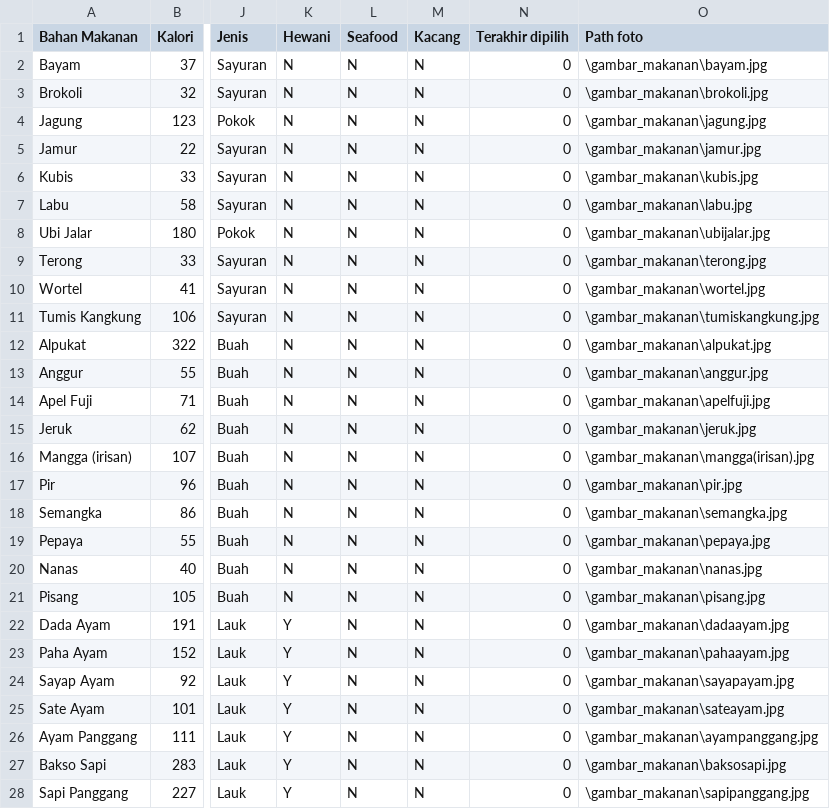
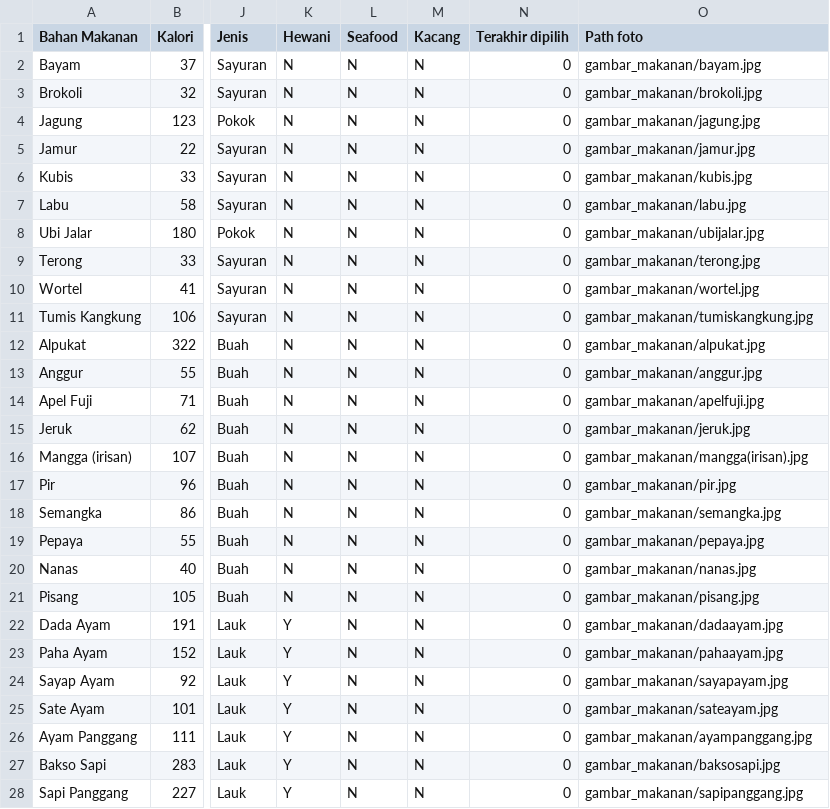
Before and after one commit to sharonrh/Gamma, a CSV file: Project/assets/data_makanan.csv, drawn as a sheet; only a part is shown, gaps mark what is left out; the diff covers the shown part only; the diff names each change by its address in the sheet, - before the commit and + after, or states it on an @@ line.

Commit message:
Ganti path

```diff
--- a/Project/assets/data_makanan.csv
+++ b/Project/assets/data_makanan.csv
-O2 (Path foto): \gambar_makanan\bayam.jpg
+O2 (Path foto): gambar_makanan/bayam.jpg
-O3 (Path foto): \gambar_makanan\brokoli.jpg
+O3 (Path foto): gambar_makanan/brokoli.jpg
-O4 (Path foto): \gambar_makanan\jagung.jpg
+O4 (Path foto): gambar_makanan/jagung.jpg
-O5 (Path foto): \gambar_makanan\jamur.jpg
+O5 (Path foto): gambar_makanan/jamur.jpg
-O6 (Path foto): \gambar_makanan\kubis.jpg
+O6 (Path foto): gambar_makanan/kubis.jpg
-O7 (Path foto): \gambar_makanan\labu.jpg
+O7 (Path foto): gambar_makanan/labu.jpg
-O8 (Path foto): \gambar_makanan\ubijalar.jpg
+O8 (Path foto): gambar_makanan/ubijalar.jpg
-O9 (Path foto): \gambar_makanan\terong.jpg
+O9 (Path foto): gambar_makanan/terong.jpg
-O10 (Path foto): \gambar_makanan\wortel.jpg
+O10 (Path foto): gambar_makanan/wortel.jpg
-O11 (Path foto): \gambar_makanan\tumiskangkung.jpg
+O11 (Path foto): gambar_makanan/tumiskangkung.jpg
-O12 (Path foto): \gambar_makanan\alpukat.jpg
+O12 (Path foto): gambar_makanan/alpukat.jpg
-O13 (Path foto): \gambar_makanan\anggur.jpg
+O13 (Path foto): gambar_makanan/anggur.jpg
-O14 (Path foto): \gambar_makanan\apelfuji.jpg
+O14 (Path foto): gambar_makanan/apelfuji.jpg
-O15 (Path foto): \gambar_makanan\jeruk.jpg
+O15 (Path foto): gambar_makanan/jeruk.jpg
-O16 (Path foto): \gambar_makanan\mangga(irisan).jpg
+O16 (Path foto): gambar_makanan/mangga(irisan).jpg
-O17 (Path foto): \gambar_makanan\pir.jpg
+O17 (Path foto): gambar_makanan/pir.jpg
-O18 (Path foto): \gambar_makanan\semangka.jpg
+O18 (Path foto): gambar_makanan/semangka.jpg
-O19 (Path foto): \gambar_makanan\pepaya.jpg
+O19 (Path foto): gambar_makanan/pepaya.jpg
-O20 (Path foto): \gambar_makanan\nanas.jpg
+O20 (Path foto): gambar_makanan/nanas.jpg
-O21 (Path foto): \gambar_makanan\pisang.jpg
+O21 (Path foto): gambar_makanan/pisang.jpg
-O22 (Path foto): \gambar_makanan\dadaayam.jpg
+O22 (Path foto): gambar_makanan/dadaayam.jpg
-O23 (Path foto): \gambar_makanan\pahaayam.jpg
+O23 (Path foto): gambar_makanan/pahaayam.jpg
-O24 (Path foto): \gambar_makanan\sayapayam.jpg
+O24 (Path foto): gambar_makanan/sayapayam.jpg
-O25 (Path foto): \gambar_makanan\sateayam.jpg
+O25 (Path foto): gambar_makanan/sateayam.jpg
-O26 (Path foto): \gambar_makanan\ayampanggang.jpg
+O26 (Path foto): gambar_makanan/ayampanggang.jpg
-O27 (Path foto): \gambar_makanan\baksosapi.jpg
+O27 (Path foto): gambar_makanan/baksosapi.jpg
-O28 (Path foto): \gambar_makanan\sapipanggang.jpg
+O28 (Path foto): gambar_makanan/sapipanggang.jpg
```
Also changed, not shown: 29 edited cells elsewhere in this file.
